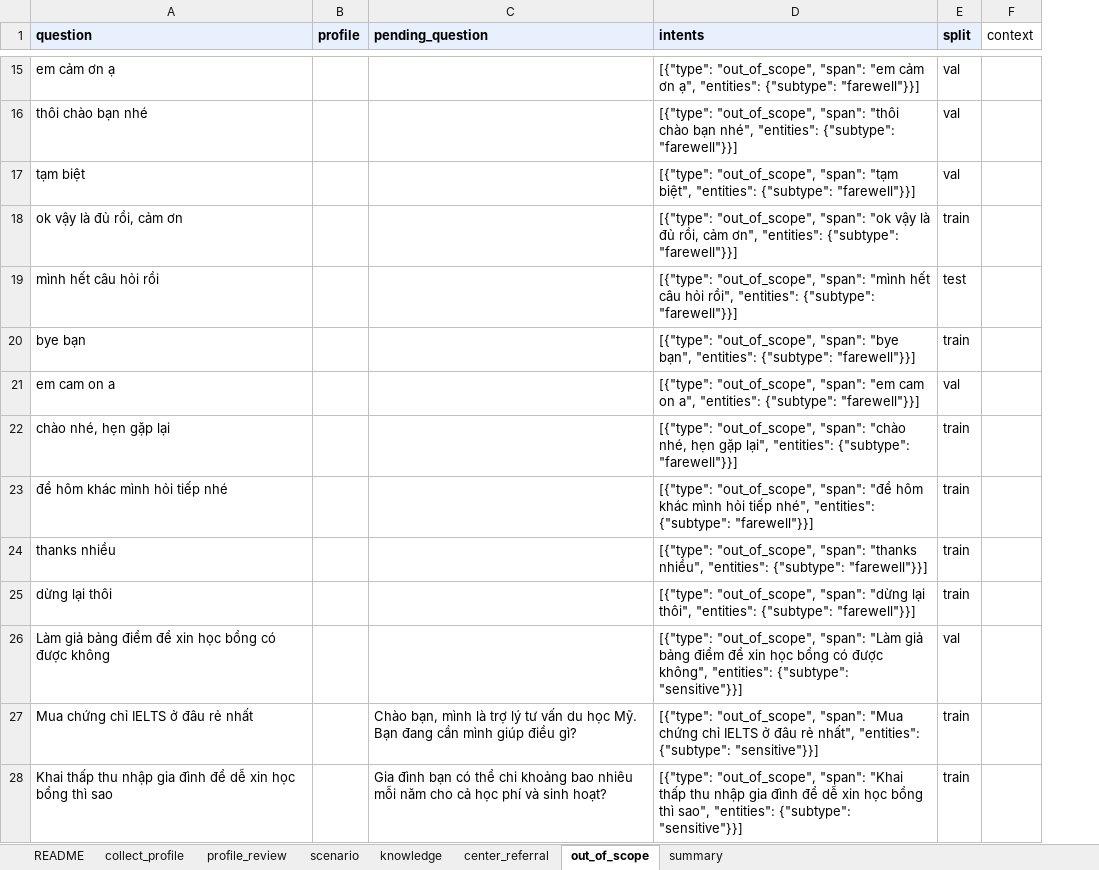
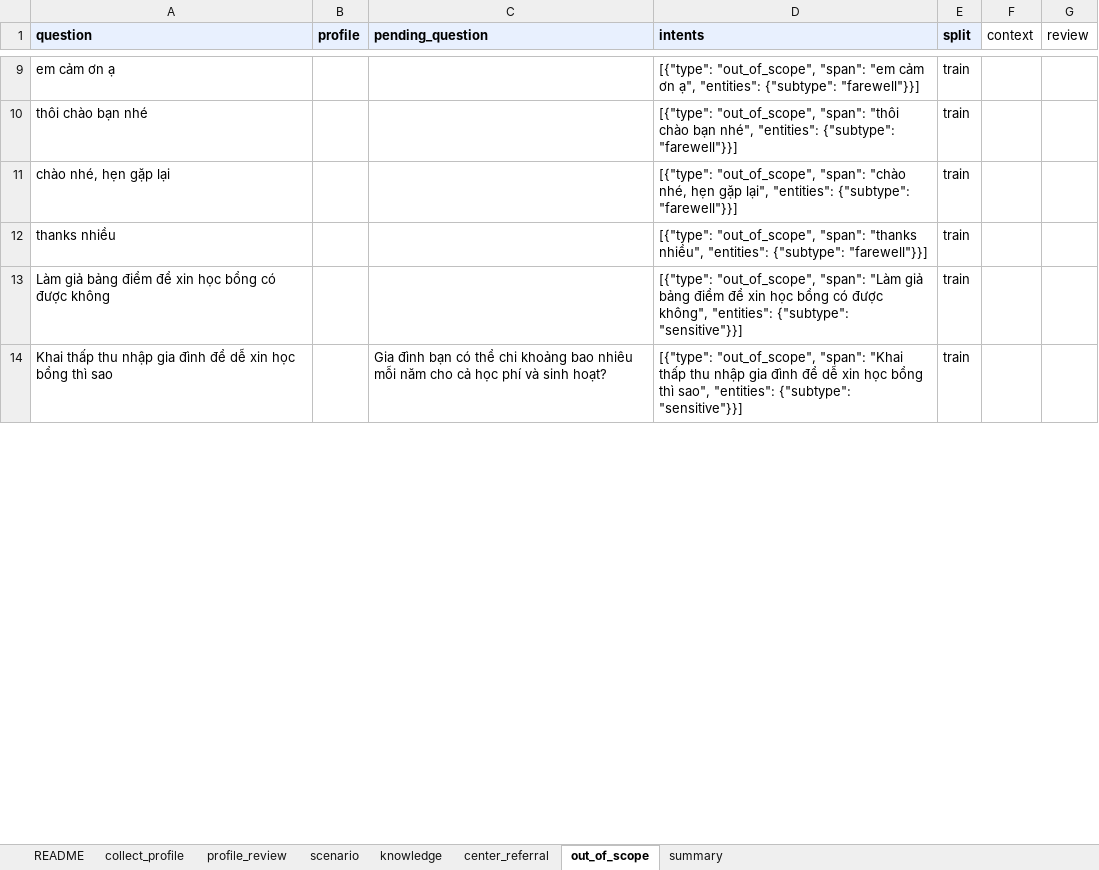
Before and after one commit to Dunghthe04/Study-Abroad-Decision-Support-System-for-US-Education, an Excel workbook: advisor/data/slm/du_lieu_slm.xlsx, sheet out_of_scope, drawn as a sheet; only a part is shown, gaps mark what is left out; values as stored, in another font and other column widths than the file's, no borders; removed rows and columns are numbered as before the commit, all else as after; the diff covers the shown part only; the diff names each change by its address in the sheet, - before the commit and + after, or states it on an @@ line.

Commit message:
Dữ liệu SLM v9: bỏ skill, chia lại 70/15/15 theo nhóm, bổ sung ~1.400 dòng, chuyển sang tiếng Anh
- Bỏ cột skill_md và profile_calc; skill sẽ do code điền khuôn
- Chia lại train/val/test theo nhóm hồ sơ và khuôn câu (70/15/15), mọi nhãn đủ >=10 dòng test
- Sửa 6 span sai, gộp ý thu thập hồ sơ, ghi quy tắc cho dòng hồ sơ trống
- Bổ sung: câu nhiều ý (3-6 ý), câu có câu hệ thống đang hỏi, mục thông tin trường mới,
  câu không nêu mục, khóa hồ sơ hiếm, prompt injection. Dòng mới đánh dấu ở cột review (v9, v10, v11), chờ duyệt
- Một file Excel và một file JSONL tiếng Anh; TEN_KHOA_ANH_VIET.md hướng dẫn đổi code sang tên tiếng Anh
- Thêm check_slm_data.py (9 kiểm tra) và resplit_slm.py (chia và cân bằng split)

```diff
--- a/advisor/data/slm/du_lieu_slm.xlsx (sheet out_of_scope)
+++ b/advisor/data/slm/du_lieu_slm.xlsx (sheet out_of_scope)
+column G (review), empty
-E9:E10 (split): val
+E9:E10 (split): train
-row 17: tạm biệt |  |  | [{"type": "out_of_scope", "span": "tạm biệt", "entities": {"subtype": "farewell"}}] | val
-row 18: ok vậy là đủ rồi, cảm ơn |  |  | [{"type": "out_of_scope", "span": "ok vậy là đủ rồi, cảm ơn", "entities": {"subtype": "farewell"}}] | train
@@ row 19 moved to row 234: mình hết câu hỏi rồi @@
-row 20: bye bạn |  |  | [{"type": "out_of_scope", "span": "bye bạn", "entities": {"subtype": "farewell"}}] | train
-row 21: em cam on a |  |  | [{"type": "out_of_scope", "span": "em cam on a", "entities": {"subtype": "farewell"}}] | val
-row 23: để hôm khác mình hỏi tiếp nhé |  |  | [{"type": "out_of_scope", "span": "để hôm khác mình hỏi tiếp nhé", "entities": {"subtype": "farewell"}}] | train
-row 25: dừng lại thôi |  |  | [{"type": "out_of_scope", "span": "dừng lại thôi", "entities": {"subtype": "farewell"}}] | train
-E13 (split): val
+E13 (split): train
-row 27: Mua chứng chỉ IELTS ở đâu rẻ nhất |  | Chào bạn, mình là trợ lý tư vấn du học Mỹ. Bạn đang cần mình giúp điều gì? | [{"type": "out_of_scope", "span": "Mua chứng chỉ IELTS ở đâu rẻ nhất", "entities": {"subtype": "sensitive"}}] | train
```
Also changed, not shown: 174 added rows, 73 removed rows, 17 moved rows and 29 edited cells elsewhere in this sheet, sheet knowledge, sheet collect_profile, sheet scenario, sheet center_referral, sheet profile_review, sheet README, hidden cells, 12 other files.
